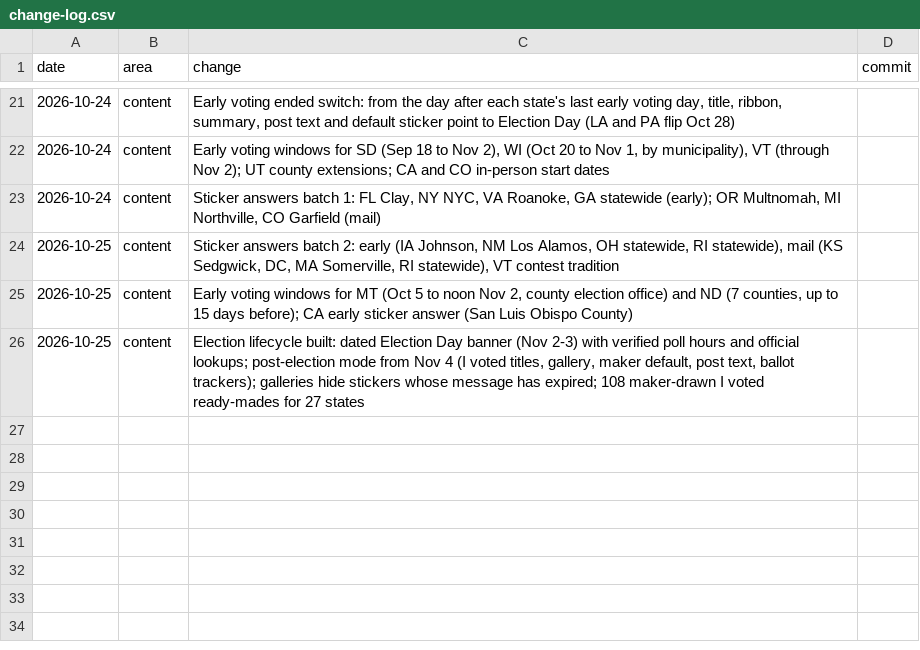
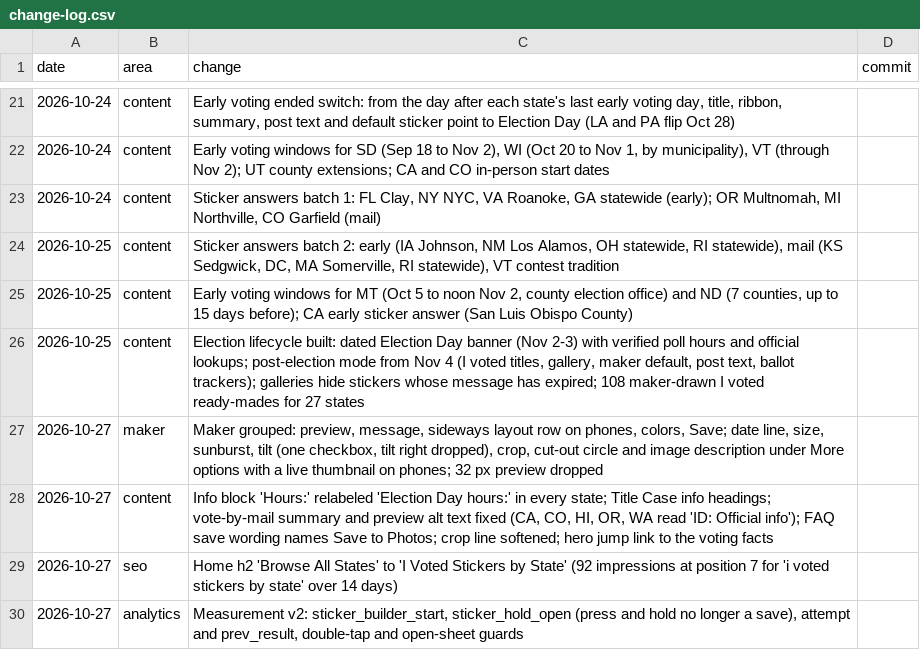
Before and after one commit to garrettatx/votesticker, a CSV file: docs/change-log.csv, drawn as a sheet; only a part is shown, gaps mark what is left out.

```diff
--- a/docs/change-log.csv
+++ b/docs/change-log.csv
@@ -26 +26,5 @@ date,area,change,commit
 2026-10-25,content,"Election lifecycle built: dated Election Day banner (Nov 2-3) with verified poll hours and official lookups; post-election mode from Nov 4 (I voted titles, gallery, maker default, post text, ballot trackers); galleries hide stickers whose message has expired; 108 maker-drawn I voted ready-mades for 27 states",
+2026-10-27,maker,"Maker grouped: preview, message, sideways layout row on phones, colors, Save; date line, size, sunburst, tilt (one checkbox, tilt right dropped), crop, cut-out circle and image description under More options with a live thumbnail on phones; 32 px preview dropped",
+2026-10-27,content,"Info block 'Hours:' relabeled 'Election Day hours:' in every state; Title Case info headings; vote-by-mail summary and preview alt text fixed (CA, CO, HI, OR, WA read 'ID: Official info'); FAQ save wording names Save to Photos; crop line softened; hero jump link to the voting facts",
+2026-10-27,seo,"Home h2 'Browse All States' to 'I Voted Stickers by State' (92 impressions at position 7 for 'i voted stickers by state' over 14 days)",
+2026-10-27,analytics,"Measurement v2: sticker_builder_start, sticker_hold_open (press and hold no longer a save), attempt and prev_result, double-tap and open-sheet guards",
```
Also changed, not shown: 8 other files.
